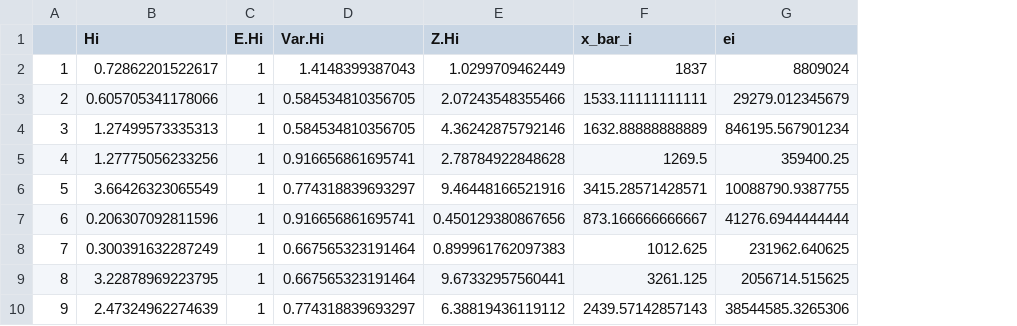
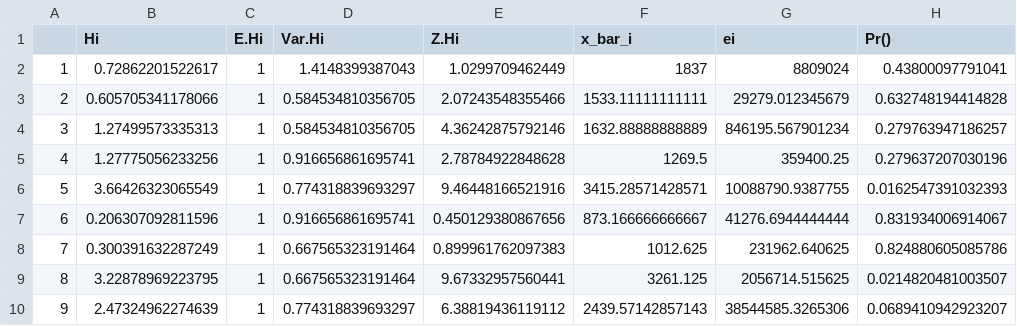
Before and after one commit to jeffcsauer/GSOC2020, a CSV file: validation/data/spdep_denver_losh.csv, drawn as a sheet; only a part is shown; the diff names each change by its address in the sheet, - before the commit and + after, or states it on an @@ line.

Commit message:
Adding inference to LOSH

```diff
--- a/validation/data/spdep_denver_losh.csv
+++ b/validation/data/spdep_denver_losh.csv
+column H (Pr()), rows 2-10: 0.43800097791041 | 0.632748194414828 | 0.279763947186257 | 0.279637207030196 | 0.0162547391032393 | 0.831934006914067 | 0.824880605085786 | 0.0214820481003507 | 0.0689410942923207
```
Also changed, not shown: 9 other files.
